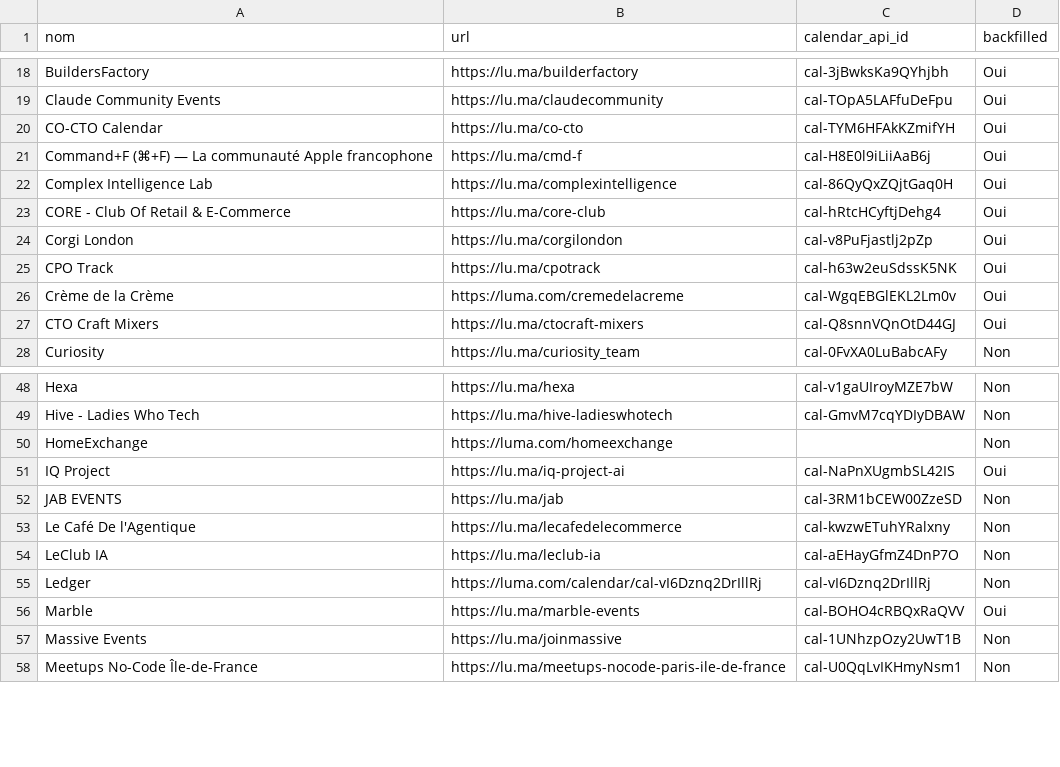
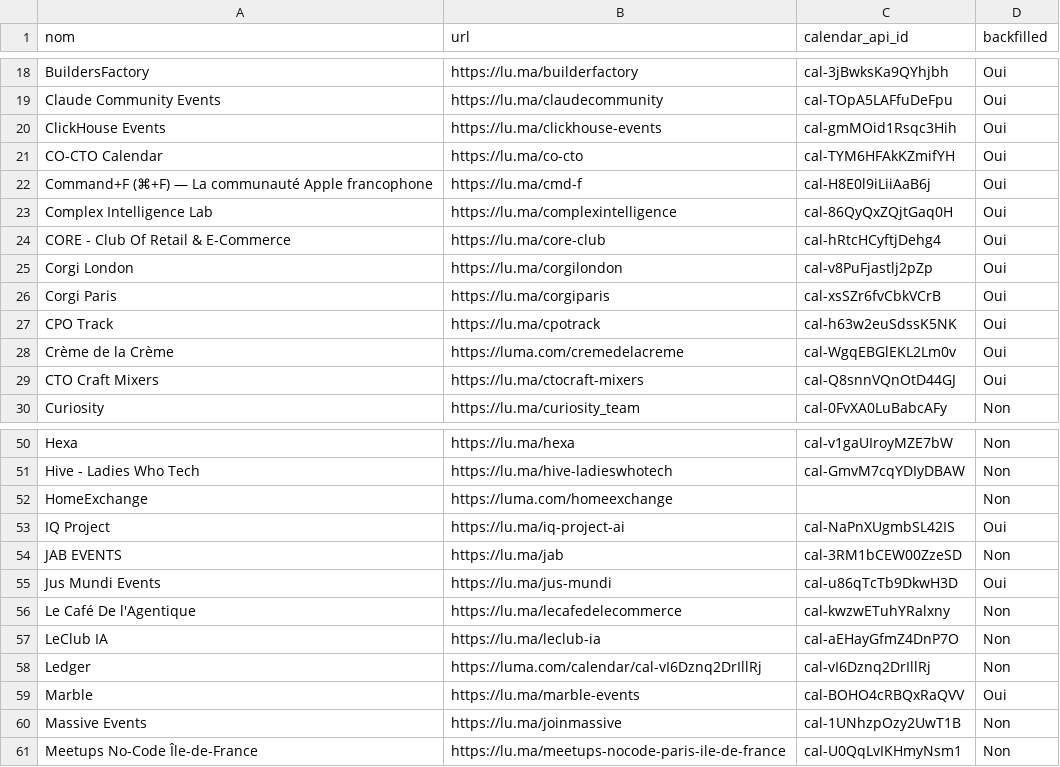
Before and after one commit to JM257165/luma-paris, a CSV file: data/calendar_master.csv, drawn as a sheet; only a part is shown, gaps mark what is left out.

```diff
--- a/data/calendar_master.csv
+++ b/data/calendar_master.csv
@@ -19,2 +19,3 @@ BuildersFactory,https://lu.ma/builderfactory,cal-3jBwksKa9QYhjbh,Oui
 Claude Community Events,https://lu.ma/claudecommunity,cal-TOpA5LAFfuDeFpu,Oui
+ClickHouse Events,https://lu.ma/clickhouse-events,cal-gmMOid1Rsqc3Hih,Oui
 CO-CTO Calendar,https://lu.ma/co-cto,cal-TYM6HFAkKZmifYH,Oui
@@ -24,2 +25,3 @@ CORE - Club Of Retail & E-Commerce,https://lu.ma/core-club,cal-hRtcHCyftjDehg4,O
 Corgi London,https://lu.ma/corgilondon,cal-v8PuFjastlj2pZp,Oui
+Corgi Paris,https://lu.ma/corgiparis,cal-xsSZr6fvCbkVCrB,Oui
 CPO Track,https://lu.ma/cpotrack,cal-h63w2euSdssK5NK,Oui
@@ -52,2 +54,3 @@ IQ Project,https://lu.ma/iq-project-ai,cal-NaPnXUgmbSL42IS,Oui
 JAB EVENTS,https://lu.ma/jab,cal-3RM1bCEW00ZzeSD,Non
+Jus Mundi Events,https://lu.ma/jus-mundi,cal-u86qTcTb9DkwH3D,Oui
 Le Café De l'Agentique,https://lu.ma/lecafedelecommerce,cal-kwzwETuhYRalxny,Non
```
Also changed, not shown: data/stats_daily.csv, 5 other files.
